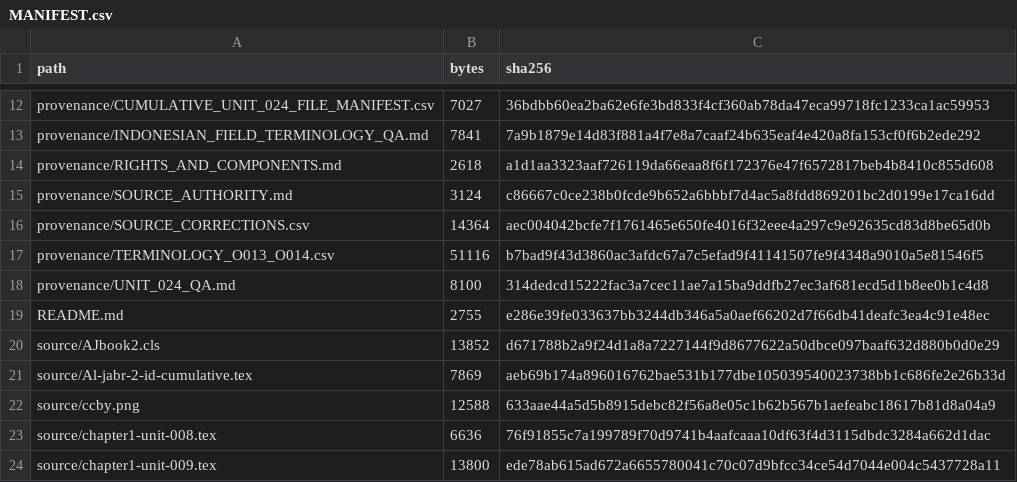
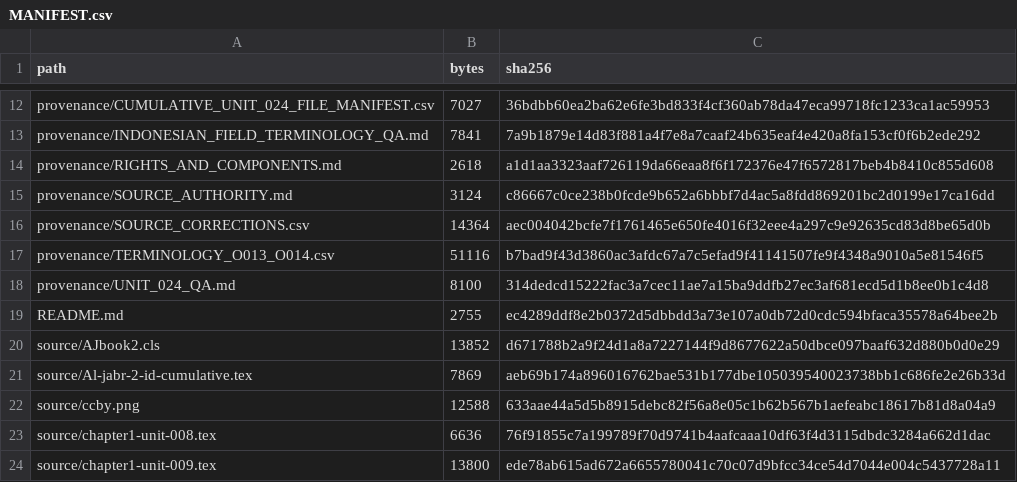
Before and after one commit to KokunoYumeto/metode-aljabar-jilid-2-id, a CSV file: MANIFEST.csv, drawn as a sheet; only a part is shown, gaps mark what is left out.

```diff
--- a/MANIFEST.csv
+++ b/MANIFEST.csv
@@ -18,3 +18,3 @@ path,bytes,sha256
 "provenance/UNIT_024_QA.md",8100,314dedcd15222fac3a7cec11ae7a15ba9ddfb27ec3af681ecd5d1b8ee0b1c4d8
-"README.md",2755,e286e39fe033637bb3244db346a5a0aef66202d7f66db41deafc3ea4c91e48ec
+"README.md",2755,ec4289ddf8e2b0372d5dbbdd3a73e107a0db72d0cdc594bfaca35578a64bee2b
 "source/AJbook2.cls",13852,d671788b2a9f24d1a8a7227144f9d8677622a50dbce097baaf632d880b0d0e29
```
Also changed, not shown: 2 other files.
